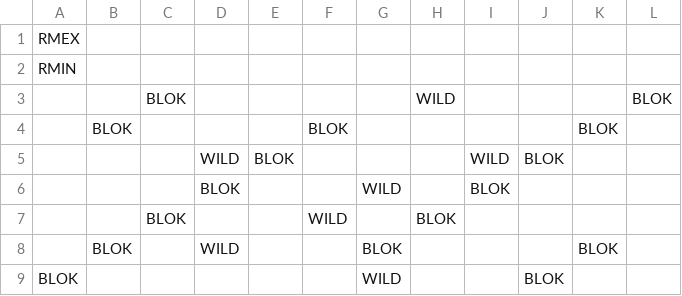
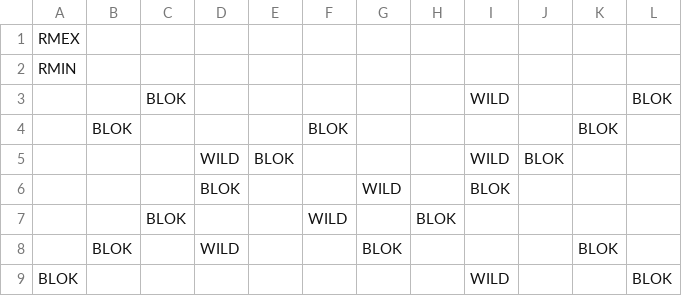
Before and after one commit to kylegessel/sprintfinity3902, a CSV file: Sprintfinity3902/Content/Floor 4 Room Templates/Room11.csv, drawn as a sheet.

```diff
--- a/Sprintfinity3902/Content/Floor 4 Room Templates/Room11.csv
+++ b/Sprintfinity3902/Content/Floor 4 Room Templates/Room11.csv
@@ -2,3 +2,3 @@ RMEX,,,,,,,,,,,
 RMIN,,,,,,,,,,,
- , ,BLOK, , , , ,WILD, , , ,BLOK
+ , ,BLOK, , , , , ,WILD, , ,BLOK
  ,BLOK, , , ,BLOK, , , , ,BLOK,
@@ -8,2 +8,2 @@ RMIN,,,,,,,,,,,
  ,BLOK, ,WILD, , ,BLOK, , , ,BLOK,
-BLOK, , , , , ,WILD, , ,BLOK, ,
+BLOK, , , , , , , ,WILD, , ,BLOK
```
Also changed, not shown: Sprintfinity3902/Content/Floor 4 Room Templates/Room10.csv, Sprintfinity3902/Content/Floor 4 Room Templates/Room12.csv, 8 other files.
